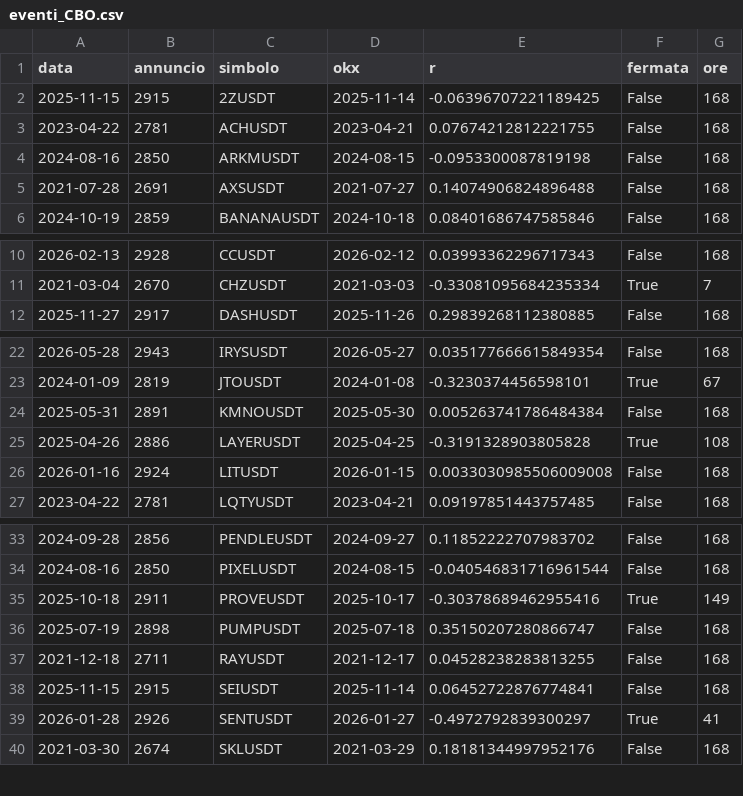
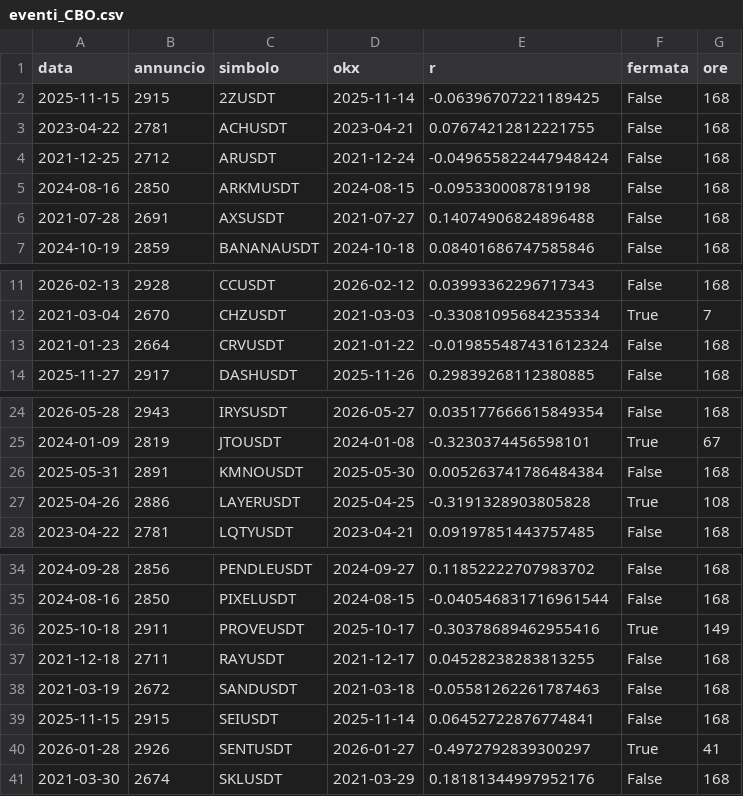
Before and after one commit to alessiobaljak/agentic_trading_system, a CSV file: research/programma7/risultati_quarantaquattresima/eventi_CBO.csv, drawn as a sheet; only a part is shown, gaps mark what is left out; removed rows and columns are numbered as before the commit, all else as after; the diff names each change by its address in the sheet, - before the commit and + after, or states it on an @@ line.

```diff
--- a/research/programma7/risultati_quarantaquattresima/eventi_CBO.csv
+++ b/research/programma7/risultati_quarantaquattresima/eventi_CBO.csv
+row 4: 2021-12-25 | 2712 | ARUSDT | 2021-12-24 | -0.049655822447948424 | False | 168
+row 13: 2021-01-23 | 2664 | CRVUSDT | 2021-01-22 | -0.019855487431612324 | False | 168
-row 26: 2026-01-16 | 2924 | LITUSDT | 2026-01-15 | 0.0033030985506009008 | False | 168
-row 36: 2025-07-19 | 2898 | PUMPUSDT | 2025-07-18 | 0.35150207280866747 | False | 168
+row 38: 2021-03-19 | 2672 | SANDUSDT | 2021-03-18 | -0.05581262261787463 | False | 168
```
Also changed, not shown: research/programma7/risultati_quarantaquattresima/controllo_CBO.csv, research/programma7/risultati_quarantatreesima/eventi_CB.csv, 16 other files.
